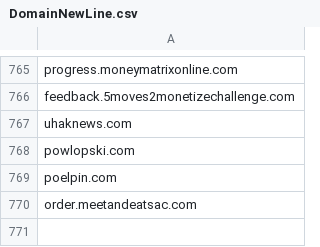
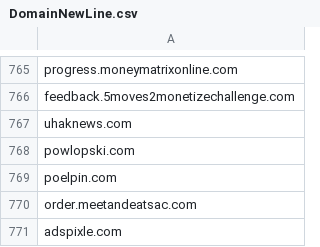
Before and after one commit to giroot/ThreatBeacon, a CSV file: SocGholish/DomainNewLine.csv, drawn as a sheet; only a part is shown, gaps mark what is left out.

Commit message:
upload csv

```diff
--- a/SocGholish/DomainNewLine.csv
+++ b/SocGholish/DomainNewLine.csv
@@ -770 +770,2 @@ poelpin.com
 order.meetandeatsac.com
+adspixle.com
```
